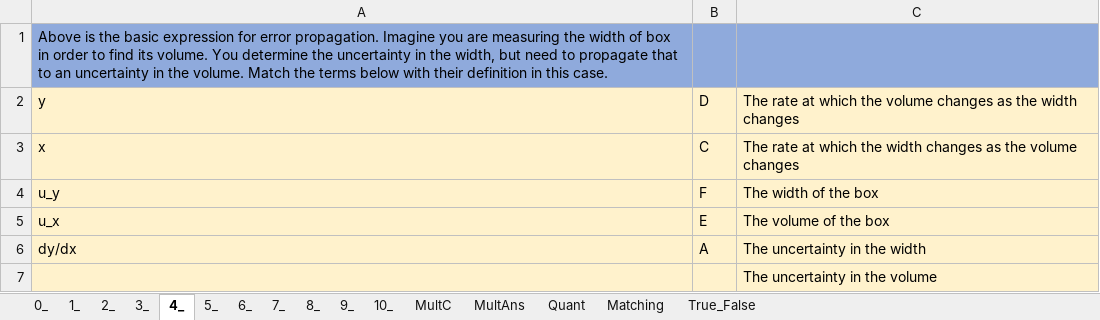
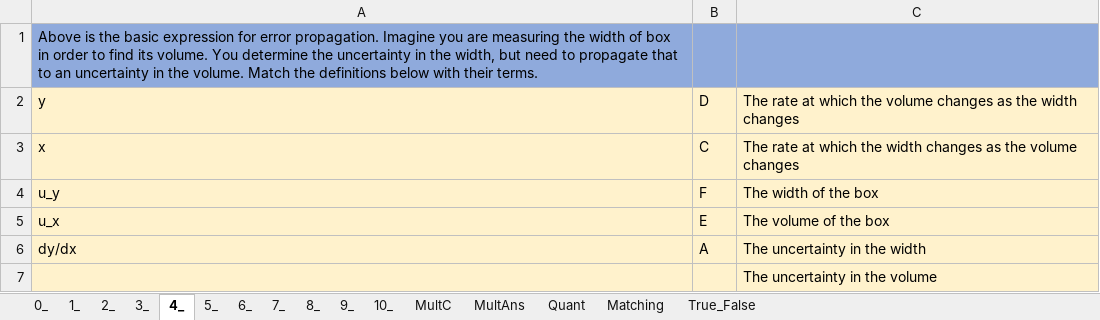
Before and after one commit to MAugspurger/Exper_Eng, an Excel workbook: 1_Measurement_and_Uncertainty/Embedded_Qs/3_b_c_Embedded_Qs.xlsx, sheet 4_, drawn as a sheet; values as stored, in another font and other column widths than the file's, no borders; the diff names each change by its address in the sheet, - before the commit and + after, or states it on an @@ line.

Commit message:
Add files via upload

```diff
--- a/1_Measurement_and_Uncertainty/Embedded_Qs/3_b_c_Embedded_Qs.xlsx (sheet 4_)
+++ b/1_Measurement_and_Uncertainty/Embedded_Qs/3_b_c_Embedded_Qs.xlsx (sheet 4_)
-A1: …Match the terms below with their definition in this case.
+A1: …Match the definitions below with their terms.
```
